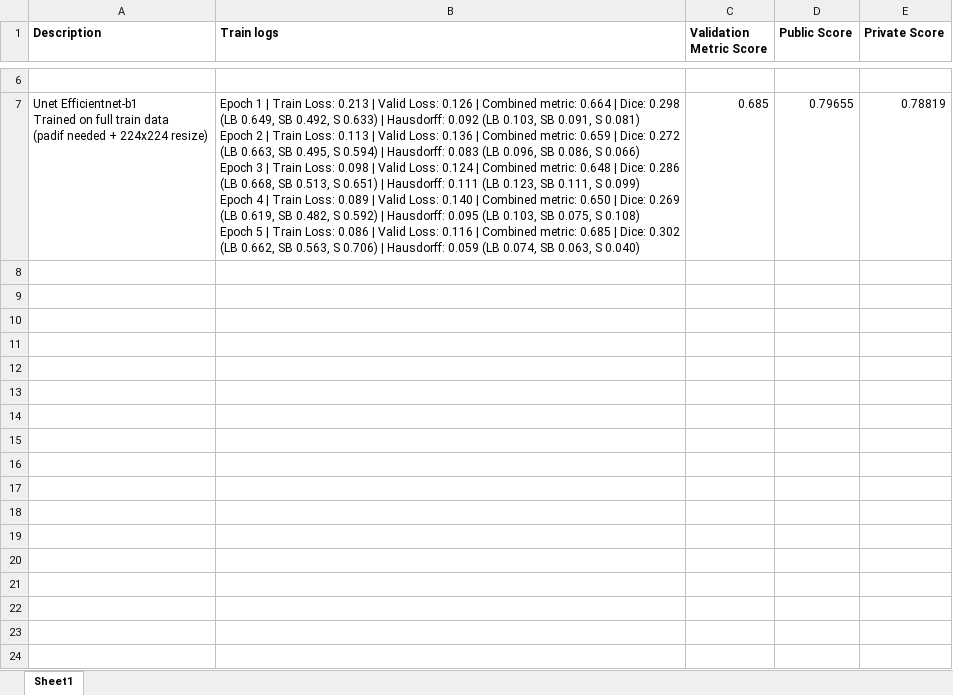
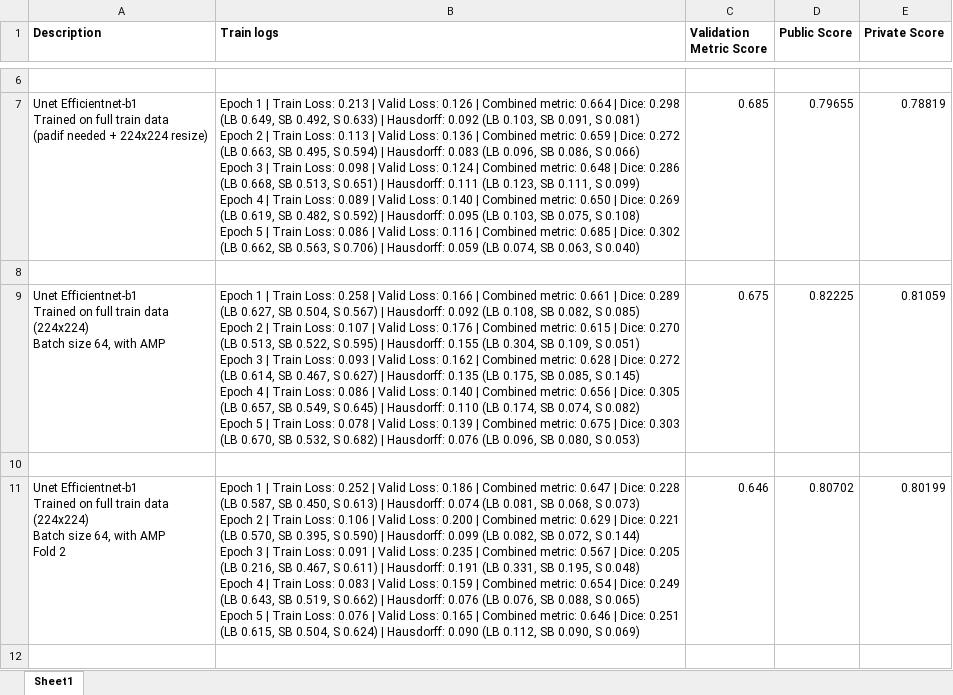
Before and after one commit to abhivij/GI-Tract-Image-Segmentation, an Excel workbook: Scores.xlsx, sheet Sheet1, drawn as a sheet; only a part is shown, gaps mark what is left out; values as stored, in another font and other column widths than the file's, no borders; ↵ is a line break in a cell; the diff covers the shown part only; the diff names each change by its address in the sheet, - before the commit and + after, or states it on an @@ line.

Commit message:
scores from training on different folds

```diff
--- a/Scores.xlsx (sheet Sheet1)
+++ b/Scores.xlsx (sheet Sheet1)
+row 8: (empty)
+row 9: Unet Efficientnet-b1 ↵ Trained on full train data ↵ (224x224) ↵ Batch size 64, with AMP | Epoch 1 | Train Loss: 0.258 | Valid Loss: 0.166 | Combined metric: 0.661 | Dice: 0.289 (LB 0.627, SB 0.504, S 0.567) | Hausdorff: 0.092 (LB 0.108, SB 0.082, S 0.085) ↵ Epoch 2 | Train Loss: 0.107 | Valid Loss: 0.176 | Combined metric: 0.615 | Dice: 0.270 (LB 0.513, SB 0.522, S 0.595) | Hausdorff: 0.155 (LB 0.304, SB 0.109, S 0.051) ↵ Epoch 3 | Train Loss: 0.093 | Valid Loss: 0.162 | Combined metric: 0.628 | Dice: 0.272 (LB 0.614, SB 0.467, S 0.627) | Hausdorff: 0.135 (LB 0.175, SB 0.085, S 0.145) ↵ Epoch 4 | Train Loss: 0.086 | Valid Loss: 0.140 | Combined metric: 0.656 | Dice: 0.305 (LB 0.657, SB 0.549, S 0.645) | Hausdorff: 0.110 (LB 0.174, SB 0.074, S 0.082) ↵ Epoch 5 | Train Loss: 0.078 | Valid Loss: 0.139 | Combined metric: 0.675 | Dice: 0.303 (LB 0.670, SB 0.532, S 0.682) | Hausdorff: 0.076 (LB 0.096, SB 0.080, S 0.053) | 0.675 | 0.82225 | 0.81059
+row 10: (empty)
+row 11: Unet Efficientnet-b1 ↵ Trained on full train data ↵ (224x224) ↵ Batch size 64, with AMP ↵ Fold 2 | Epoch 1 | Train Loss: 0.252 | Valid Loss: 0.186 | Combined metric: 0.647 | Dice: 0.228 (LB 0.587, SB 0.450, S 0.613) | Hausdorff: 0.074 (LB 0.081, SB 0.068, S 0.073) ↵ Epoch 2 | Train Loss: 0.106 | Valid Loss: 0.200 | Combined metric: 0.629 | Dice: 0.221 (LB 0.570, SB 0.395, S 0.590) | Hausdorff: 0.099 (LB 0.082, SB 0.072, S 0.144) ↵ Epoch 3 | Train Loss: 0.091 | Valid Loss: 0.235 | Combined metric: 0.567 | Dice: 0.205 (LB 0.216, SB 0.467, S 0.611) | Hausdorff: 0.191 (LB 0.331, SB 0.195, S 0.048) ↵ Epoch 4 | Train Loss: 0.083 | Valid Loss: 0.159 | Combined metric: 0.654 | Dice: 0.249 (LB 0.643, SB 0.519, S 0.662) | Hausdorff: 0.076 (LB 0.076, SB 0.088, S 0.065) ↵ Epoch 5 | Train Loss: 0.076 | Valid Loss: 0.165 | Combined metric: 0.646 | Dice: 0.251 (LB 0.615, SB 0.504, S 0.624) | Hausdorff: 0.090 (LB 0.112, SB 0.090, S 0.069) | 0.646 | 0.80702 | 0.80199
+row 12: (empty)
```
Also changed, not shown: 5 added rows elsewhere in this sheet.
